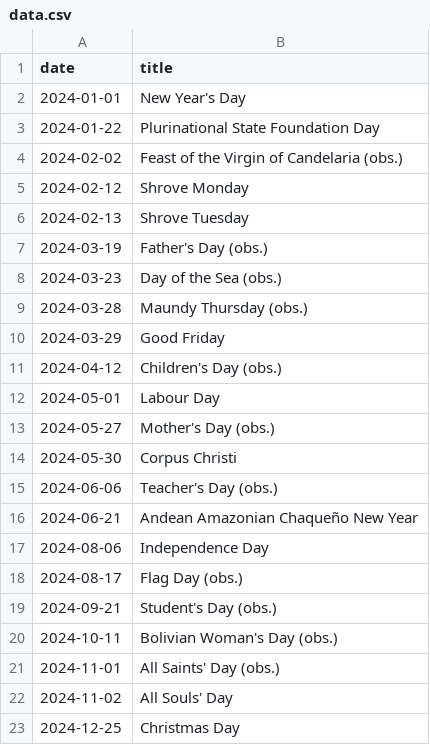
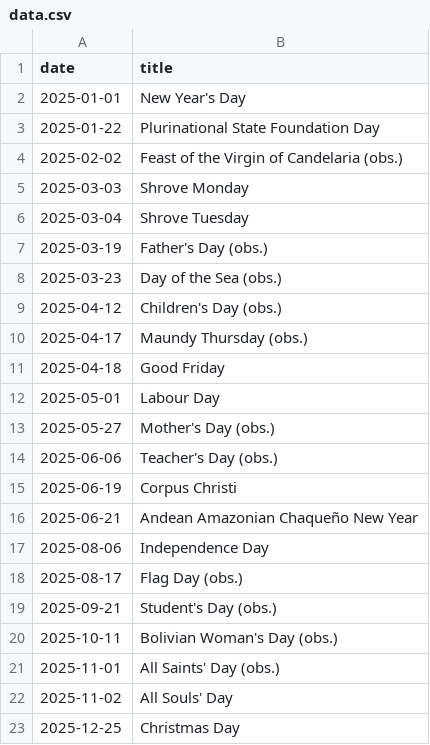
Before and after one commit to jhordyess/calendar-generator, a CSV file: data.csv, drawn as a sheet.

Commit message:
Update holiday data for 2025 in CSV file

```diff
--- a/data.csv
+++ b/data.csv
@@ -1,23 +1,23 @@
 date,title
-"2024-01-01","New Year's Day"
-"2024-01-22","Plurinational State Foundation Day"
-"2024-02-02","Feast of the Virgin of Candelaria (obs.)"
-"2024-02-12","Shrove Monday"
-"2024-02-13","Shrove Tuesday"
-"2024-03-19","Father's Day (obs.)"
-"2024-03-23","Day of the Sea (obs.)"
-"2024-03-28","Maundy Thursday (obs.)"
-"2024-03-29","Good Friday"
-"2024-04-12","Children's Day (obs.)"
-"2024-05-01","Labour Day"
-"2024-05-27","Mother's Day (obs.)"
-"2024-05-30","Corpus Christi"
-"2024-06-06","Teacher's Day (obs.)"
-"2024-06-21","Andean Amazonian Chaqueño New Year"
-"2024-08-06","Independence Day"
-"2024-08-17","Flag Day (obs.)"
-"2024-09-21","Student's Day (obs.)"
-"2024-10-11","Bolivian Woman's Day (obs.)"
-"2024-11-01","All Saints' Day (obs.)"
-"2024-11-02","All Souls' Day"
-"2024-12-25","Christmas Day"
+"2025-01-01","New Year's Day"
+"2025-01-22","Plurinational State Foundation Day"
+"2025-02-02","Feast of the Virgin of Candelaria (obs.)"
+"2025-03-03","Shrove Monday"
+"2025-03-04","Shrove Tuesday"
+"2025-03-19","Father's Day (obs.)"
+"2025-03-23","Day of the Sea (obs.)"
+"2025-04-12","Children's Day (obs.)"
+"2025-04-17","Maundy Thursday (obs.)"
+"2025-04-18","Good Friday"
+"2025-05-01","Labour Day"
+"2025-05-27","Mother's Day (obs.)"
+"2025-06-06","Teacher's Day (obs.)"
+"2025-06-19","Corpus Christi"
+"2025-06-21","Andean Amazonian Chaqueño New Year"
+"2025-08-06","Independence Day"
+"2025-08-17","Flag Day (obs.)"
+"2025-09-21","Student's Day (obs.)"
+"2025-10-11","Bolivian Woman's Day (obs.)"
+"2025-11-01","All Saints' Day (obs.)"
+"2025-11-02","All Souls' Day"
+"2025-12-25","Christmas Day"
```
